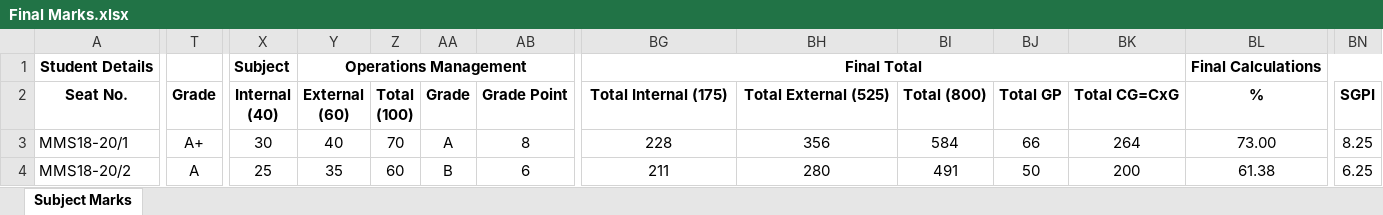
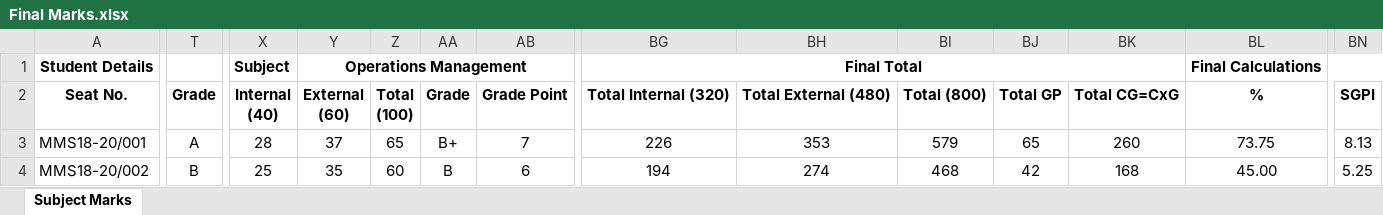
Before and after one commit to abhishekchitnis/ACMaS, an Excel workbook: Batch 2018-20/Sem 2/Final Marks.xlsx, sheet Subject Marks, drawn as a sheet; only a part is shown, gaps mark what is left out; values as stored, in another font and other column widths than the file's, no borders; conditional formats not drawn; the diff covers the shown part only; the diff names each change by its address in the sheet, - before the commit and + after, or states it on an @@ line.

```diff
--- a/Batch 2018-20/Sem 2/Final Marks.xlsx (sheet Subject Marks)
+++ b/Batch 2018-20/Sem 2/Final Marks.xlsx (sheet Subject Marks)
-BG2: Total Internal (175)
+BG2: Total Internal (320)
-BH2: Total External (525)
+BH2: Total External (480)
-A3: MMS18-20/1
+A3: MMS18-20/001
-T3: A+
+T3: A
-X3: 30
+X3: 28
-Y3: 40
+Y3: 37
-Z3: 70
+Z3: 65
-AA3: A
+AA3: B+
-AB3: 8
+AB3: 7
-BG3: 228
+BG3: 226
-BH3: 356
+BH3: 353
-BI3: 584
+BI3: 579
-BJ3: 66
+BJ3: 65
-BK3: 264
+BK3: 260
-BL3: 73.00
+BL3: 73.75
-BN3: 8.25
+BN3: 8.13
-A4: MMS18-20/2
+A4: MMS18-20/002
-T4: A
+T4: B
-BG4: 211
+BG4: 194
-BH4: 280
+BH4: 274
-BI4: 491
+BI4: 468
-BJ4: 50
+BJ4: 42
-BK4: 200
+BK4: 168
-BL4: 61.38
+BL4: 45.00
-BN4: 6.25
+BN4: 5.25
```
Also changed, not shown: 406 edited cells elsewhere in this sheet, formulas that keep their value, Batch 2018-20/Sem 1/Grade Card - Open.xlsx, Batch 2018-20/Sem 1/Grade Card.xlsx, 14 other files.
